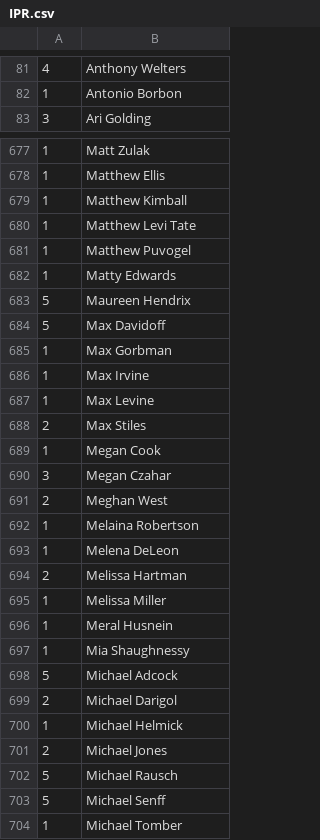
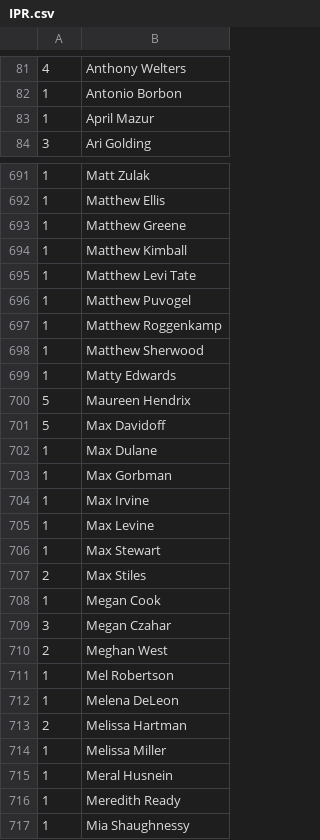
Before and after one commit to Invader-Zim/mnp-data-archive, a CSV file: IPR.csv, drawn as a sheet; only a part is shown, gaps mark what is left out; the shorter side is filled out with more unchanged rows; the diff covers the shown part only.

Commit message:
Update after season 14, week 1 completed.
A few name changes, mostly new roster and sub additions.

```diff
--- a/IPR.csv
+++ b/IPR.csv
@@ -82,2 +82,3 @@
 1,Antonio Borbon
+1,April Mazur
 3,Ari Golding
@@ -678,2 +692,3 @@
 1,Matthew Ellis
+1,Matthew Greene
 1,Matthew Kimball
@@ -681,2 +696,4 @@
 1,Matthew Puvogel
+1,Matthew Roggenkamp
+1,Matthew Sherwood
 1,Matty Edwards
@@ -684,2 +701,3 @@
 5,Max Davidoff
+1,Max Dulane
 1,Max Gorbman
@@ -687,2 +705,3 @@
 1,Max Levine
+1,Max Stewart
 2,Max Stiles
@@ -691,3 +710,3 @@
 2,Meghan West
-1,Melaina Robertson
+1,Mel Robertson
 1,Melena DeLeon
@@ -696,2 +715,3 @@
 1,Meral Husnein
+1,Meredith Ready
 1,Mia Shaughnessy
```
Also changed, not shown: 25 added rows, 2 removed rows and 2 edited cells elsewhere in this file.
